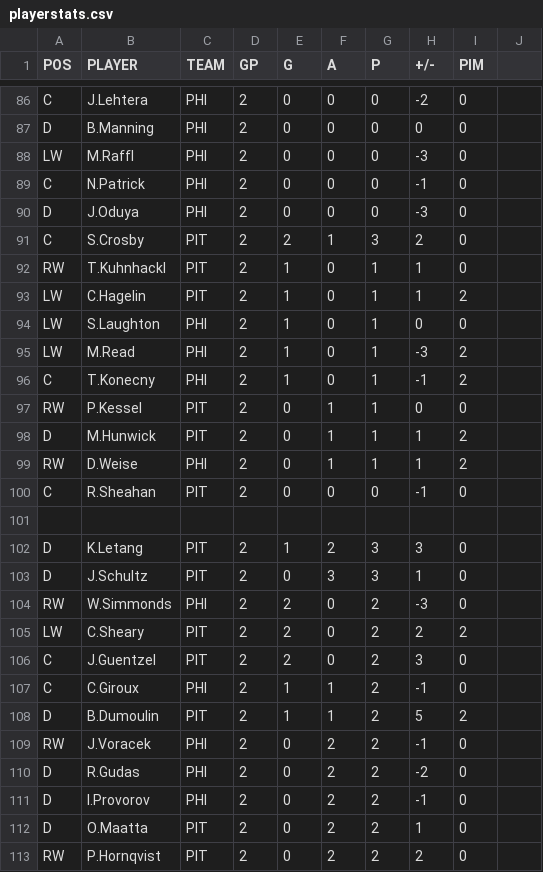
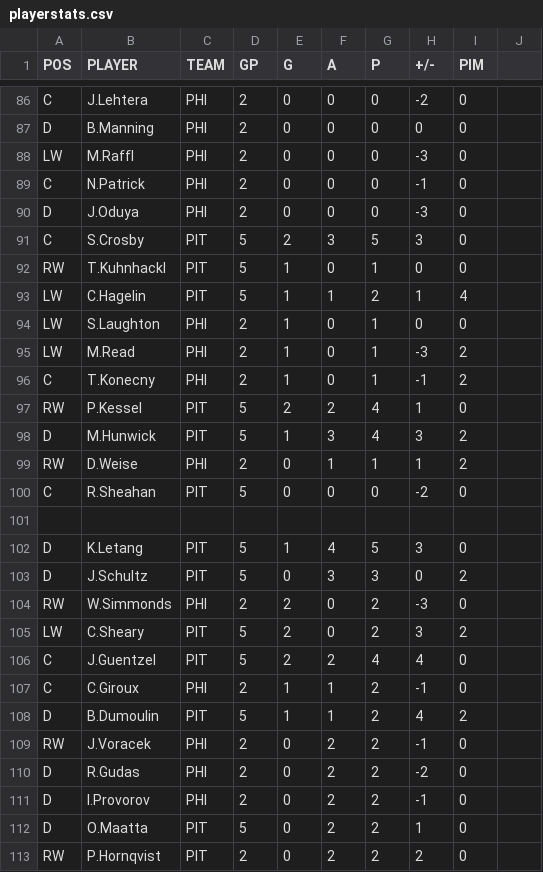
Before and after one commit to backmanification/birdroadscup, a CSV file: 2018/static/stats/playerstats.csv, drawn as a sheet; only a part is shown, gaps mark what is left out; the diff covers the shown part only.

```diff
--- a/2018/static/stats/playerstats.csv
+++ b/2018/static/stats/playerstats.csv
@@ -90,5 +90,5 @@ C,N.Patrick,PHI,2,0,0,0,-1,0
 D,J.Oduya,PHI,2,0,0,0,-3,0
-C,S.Crosby,PIT,2,2,1,3,2,0
-RW,T.Kuhnhackl,PIT,2,1,0,1,1,0
-LW,C.Hagelin,PIT,2,1,0,1,1,2
+C,S.Crosby,PIT,5,2,3,5,3,0
+RW,T.Kuhnhackl,PIT,5,1,0,1,0,0
+LW,C.Hagelin,PIT,5,1,1,2,1,4
 LW,S.Laughton,PHI,2,1,0,1,0,0
@@ -96,14 +96,14 @@ LW,M.Read,PHI,2,1,0,1,-3,2
 C,T.Konecny,PHI,2,1,0,1,-1,2
-RW,P.Kessel,PIT,2,0,1,1,0,0
-D,M.Hunwick,PIT,2,0,1,1,1,2
+RW,P.Kessel,PIT,5,2,2,4,1,0
+D,M.Hunwick,PIT,5,1,3,4,3,2
 RW,D.Weise,PHI,2,0,1,1,1,2
-C,R.Sheahan,PIT,2,0,0,0,-1,0
+C,R.Sheahan,PIT,5,0,0,0,-2,0
 
-D,K.Letang,PIT,2,1,2,3,3,0
-D,J.Schultz,PIT,2,0,3,3,1,0
+D,K.Letang,PIT,5,1,4,5,3,0
+D,J.Schultz,PIT,5,0,3,3,0,2
 RW,W.Simmonds,PHI,2,2,0,2,-3,0
-LW,C.Sheary,PIT,2,2,0,2,2,2
-C,J.Guentzel,PIT,2,2,0,2,3,0
+LW,C.Sheary,PIT,5,2,0,2,3,2
+C,J.Guentzel,PIT,5,2,2,4,4,0
 C,C.Giroux,PHI,2,1,1,2,-1,0
-D,B.Dumoulin,PIT,2,1,1,2,5,2
+D,B.Dumoulin,PIT,5,1,1,2,4,2
 RW,J.Voracek,PHI,2,0,2,2,-1,0
@@ -111,3 +111,3 @@ D,R.Gudas,PHI,2,0,2,2,-2,0
 D,I.Provorov,PHI,2,0,2,2,-1,0
-D,O.Maatta,PIT,2,0,2,2,1,0
+D,O.Maatta,PIT,5,0,2,2,1,0
 RW,P.Hornqvist,PIT,2,0,2,2,2,0
```
Also changed, not shown: 1 added row, 1 removed row and 71 edited cells elsewhere in this file, 2018/static/games/R1/G8/playerstats.csv, 2 other files.
